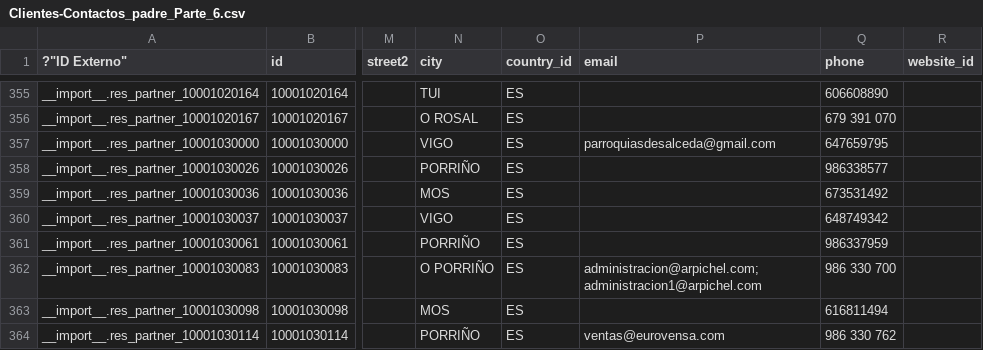
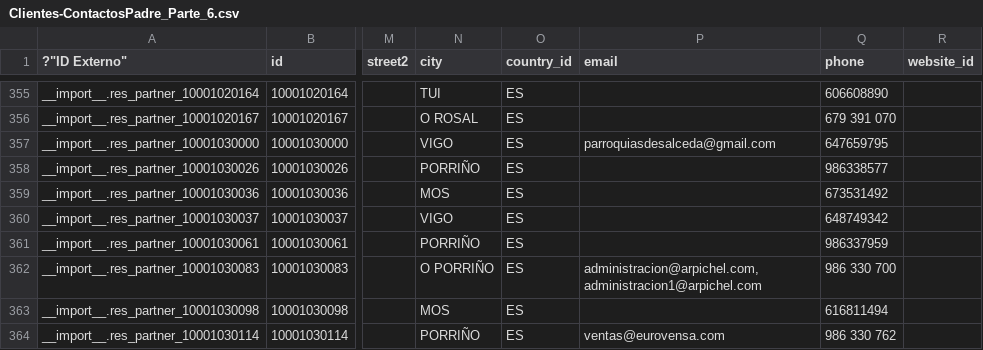
Before and after one commit to tgimenez-git/DousTrazos, a CSV file: Plantillas/Del cliente/Clientes-ContactosPadre_Parte_6.csv (was Plantillas/Del cliente/Clientes-Contactos_padre_Parte_6.csv), drawn as a sheet; only a part is shown, gaps mark what is left out; the diff names each change by its address in the sheet, - before the commit and + after, or states it on an @@ line.

```diff
--- a/Plantillas/Del cliente/Clientes-Contactos_padre_Parte_6.csv
+++ b/Plantillas/Del cliente/Clientes-ContactosPadre_Parte_6.csv
-P362 (email): administracion@arpichel.com;administracion1@arpichel.com
+P362 (email): administracion@arpichel.com,administracion1@arpichel.com
```
Also changed, not shown: Plantillas/Del cliente/Clientes-ContactosPadre_Parte_1.csv, Plantillas/Del cliente/Clientes-ContactosPadre_Parte_2.csv, 3 other files.
